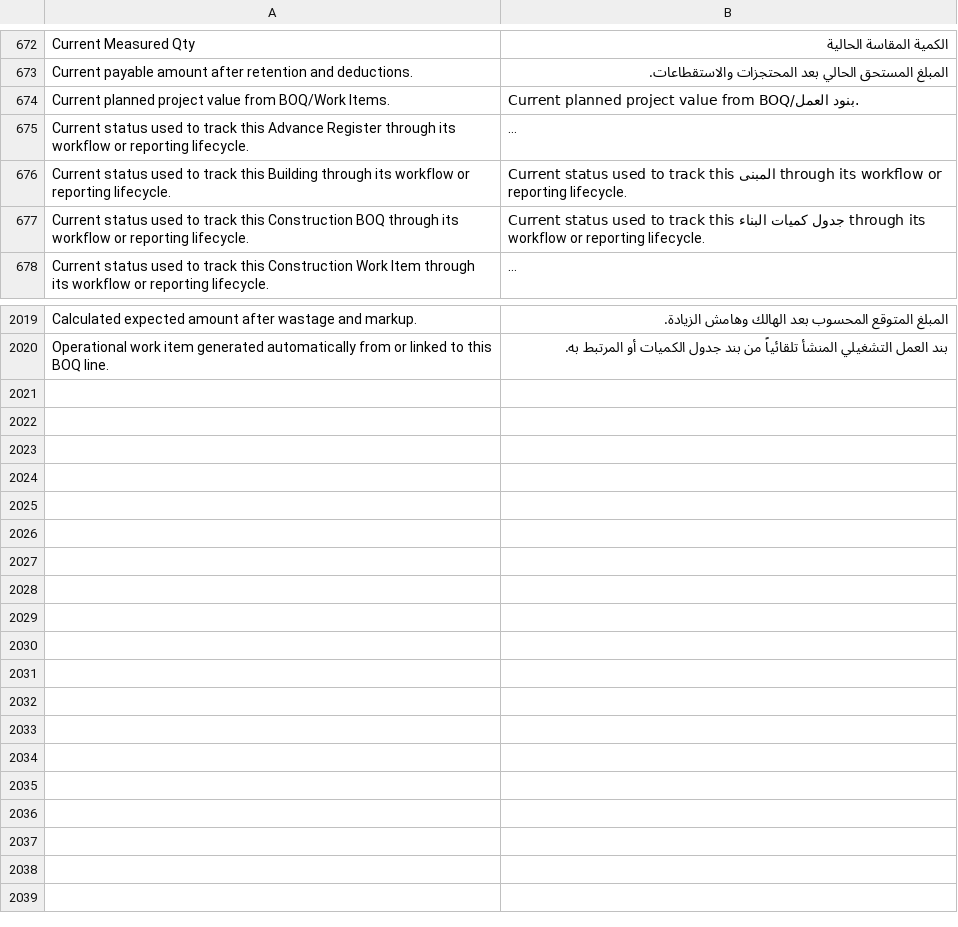
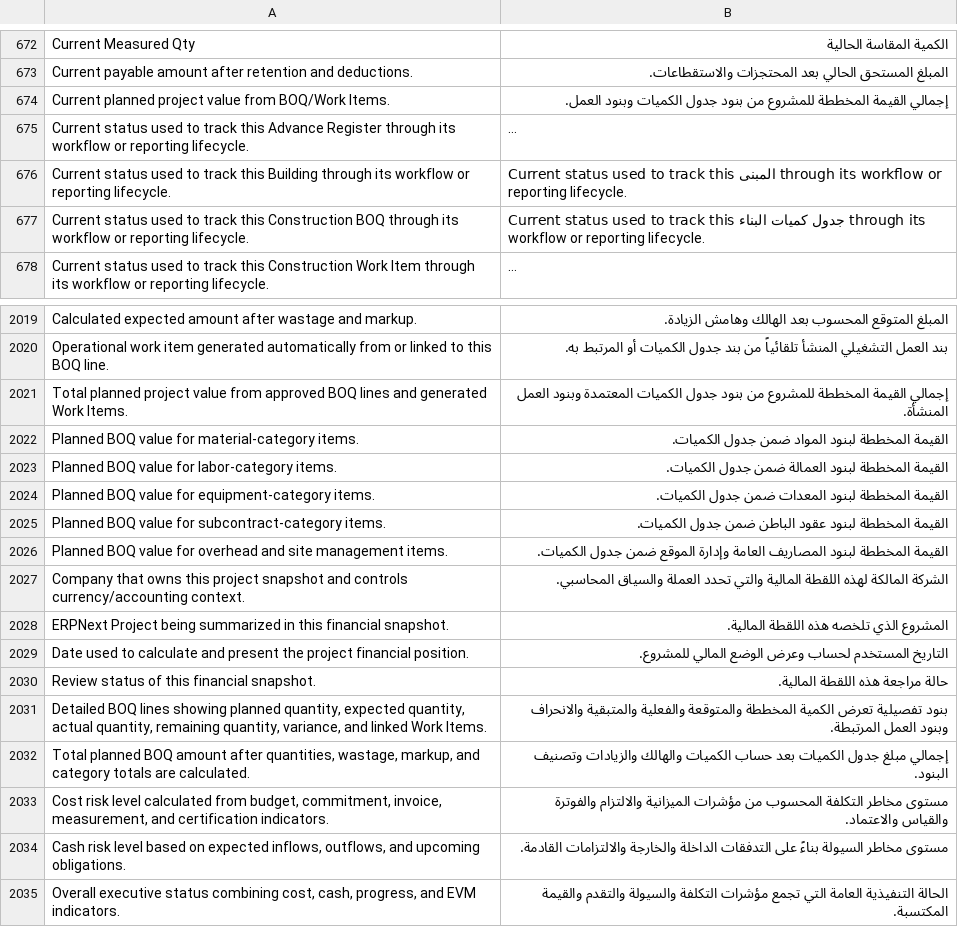
Before and after one commit to alaalsalam/Construct-erpnext, a CSV file: construct_erpnext/translations/ar.csv, drawn as a sheet; only a part is shown, gaps mark what is left out; long unchanged cells end in …; the diff covers the shown part only; the diff names each change by its address in the sheet, - before the commit and + after, or states it on an @@ line.

```diff
--- a/construct_erpnext/translations/ar.csv
+++ b/construct_erpnext/translations/ar.csv
-B674: Current planned project value from BOQ/بنود العمل.
+B674: إجمالي القيمة المخططة للمشروع من بنود جدول الكميات وبنود العمل.
+row 2021: Total planned project value from approved BOQ lines and generated Work Items. | إجمالي القيمة المخططة للمشروع من بنود جدول الكميات المعتمدة وبنود العمل المنشأة.
+row 2022: Planned BOQ value for material-category items. | القيمة المخططة لبنود المواد ضمن جدول الكميات.
+row 2023: Planned BOQ value for labor-category items. | القيمة المخططة لبنود العمالة ضمن جدول الكميات.
+row 2024: Planned BOQ value for equipment-category items. | القيمة المخططة لبنود المعدات ضمن جدول الكميات.
+row 2025: Planned BOQ value for subcontract-category items. | القيمة المخططة لبنود عقود الباطن ضمن جدول الكميات.
+row 2026: Planned BOQ value for overhead and site management items. | القيمة المخططة لبنود المصاريف العامة وإدارة الموقع ضمن جدول الكميات.
+row 2027: Company that owns this project snapshot and controls currency/accounting context. | الشركة المالكة لهذه اللقطة المالية والتي تحدد العملة والسياق المحاسبي.
+row 2028: ERPNext Project being summarized in this financial snapshot. | المشروع الذي تلخصه هذه اللقطة المالية.
+row 2029: Date used to calculate and present the project financial position. | التاريخ المستخدم لحساب وعرض الوضع المالي للمشروع.
+row 2030: Review status of this financial snapshot. | حالة مراجعة هذه اللقطة المالية.
+row 2031: Detailed BOQ lines showing planned quantity, expected quantity, actual quantity, remaining quantity, variance, and linked Work Items. | بنود تفصيلية تعرض الكمية المخططة والمتوقعة والفعلية والمتبقية والانحراف وبنود العمل المرتبطة.
+row 2032: Total planned BOQ amount after quantities, wastage, markup, and category totals are calculated. | إجمالي مبلغ جدول الكميات بعد حساب الكميات والهالك والزيادات وتصنيف البنود.
+row 2033: Cost risk level calculated from budget, commitment, invoice, measurement, and certification indicators. | مستوى مخاطر التكلفة المحسوب من مؤشرات الميزانية والالتزام والفوترة والقياس والاعتماد.
+row 2034: Cash risk level based on expected inflows, outflows, and upcoming obligations. | مستوى مخاطر السيولة بناءً على التدفقات الداخلة والخارجة والالتزامات القادمة.
+row 2035: Overall executive status combining cost, cash, progress, and EVM indicators. | الحالة التنفيذية العامة التي تجمع مؤشرات التكلفة والسيولة والتقدم والقيمة المكتسبة.
```
Also changed, not shown: 6 edited cells elsewhere in this file, 6 other files.
